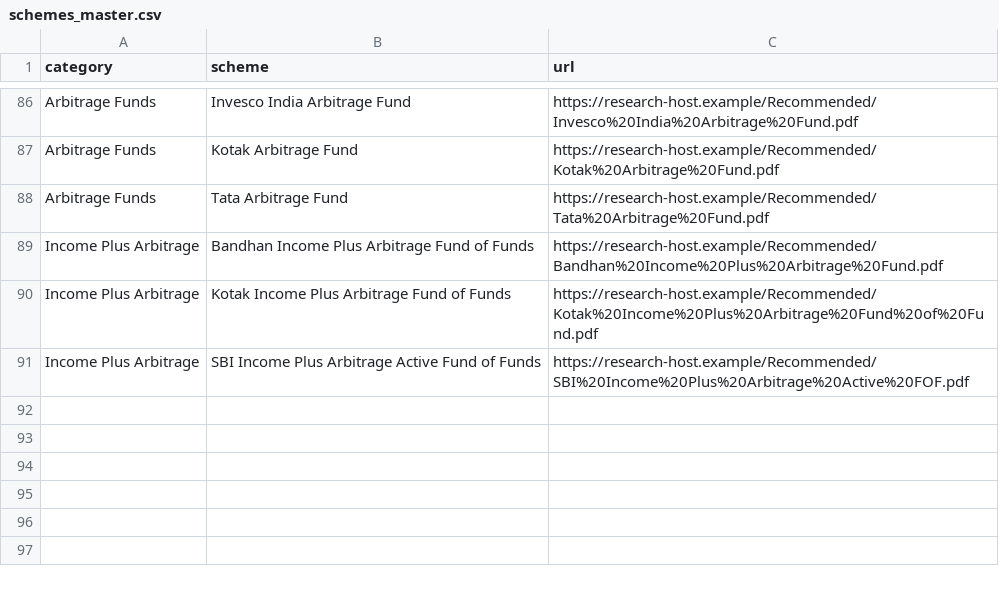
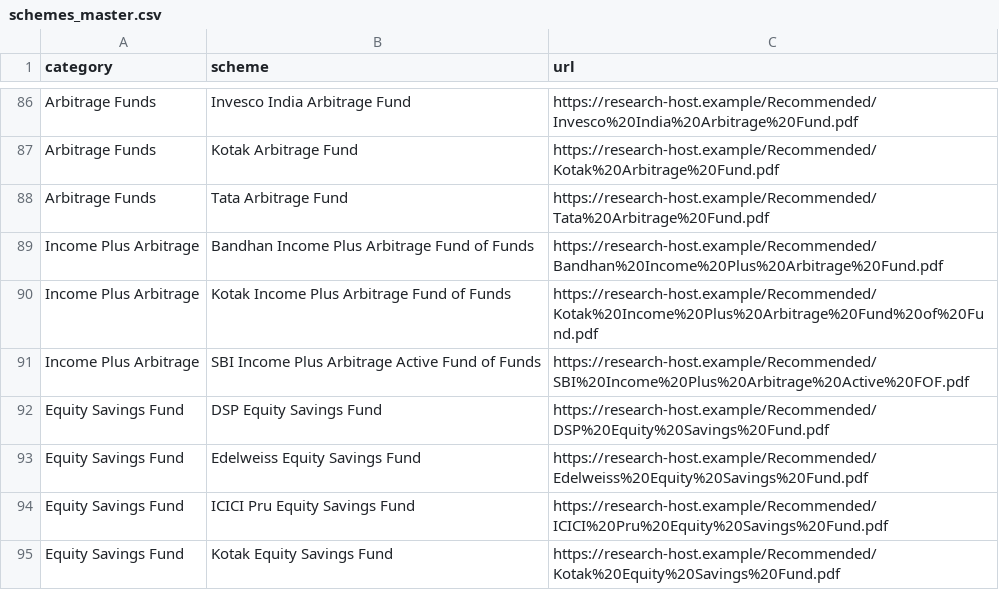
Before and after one commit to AaravChadha/RAG_project, a CSV file: schemes_master.csv, drawn as a sheet; only a part is shown, gaps mark what is left out; the diff names each change by its address in the sheet, - before the commit and + after, or states it on an @@ line.

Commit message:
PLANNING.md checkbox sync + add 33 debt/equity-savings schemes for Phase 4.3
PLANNING.md: tick 4.3.1, 5.4 (and subitems); add status notes under Phase 4 and Phase 5 acceptance.
schemes_master.csv: 4 Equity Savings funds appended (DSP / Edelweiss / ICICI Pru / Kotak) - URLs HEAD-checked OK.
schemes_debt_additional.csv: full 33-row debt-fund seed for the pending Phase 4.3 debt-parser work.

```diff
--- a/schemes_master.csv
+++ b/schemes_master.csv
+row 92: Equity Savings Fund | DSP Equity Savings Fund | https://research-host.example/Recommended/DSP%20Equity%20Savings%20Fund.pdf
+row 93: Equity Savings Fund | Edelweiss Equity Savings Fund | https://research-host.example/Recommended/Edelweiss%20Equity%20Savings%20Fund.pdf
+row 94: Equity Savings Fund | ICICI Pru Equity Savings Fund | https://research-host.example/Recommended/ICICI%20Pru%20Equity%20Savings%20Fund.pdf
+row 95: Equity Savings Fund | Kotak Equity Savings Fund | https://research-host.example/Recommended/Kotak%20Equity%20Savings%20Fund.pdf
```
Also changed, not shown: 2 other files.
